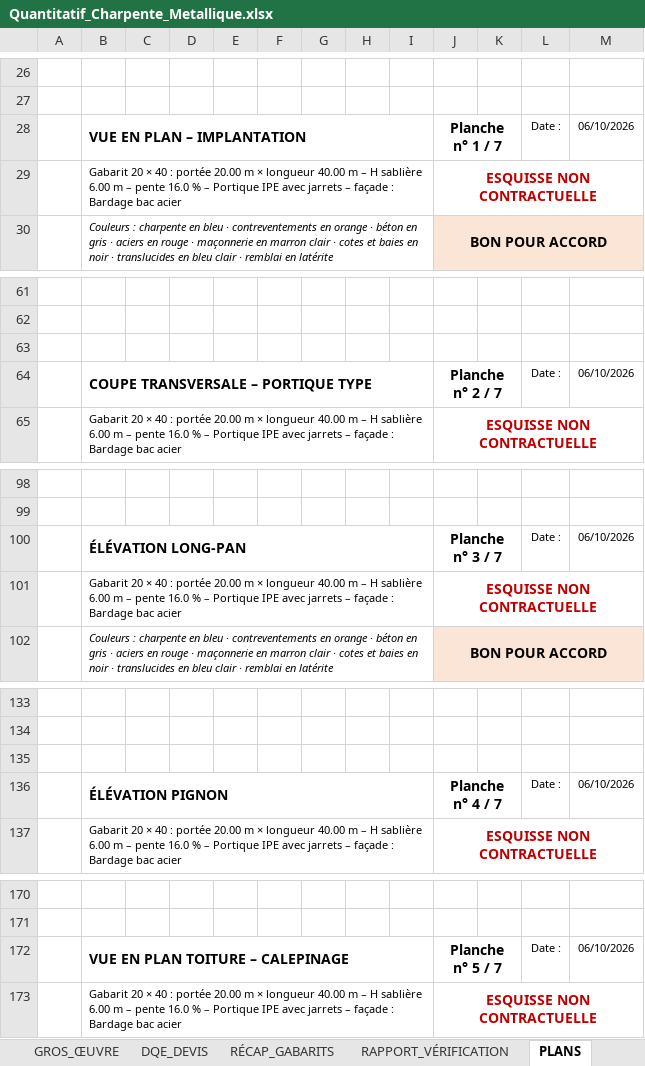
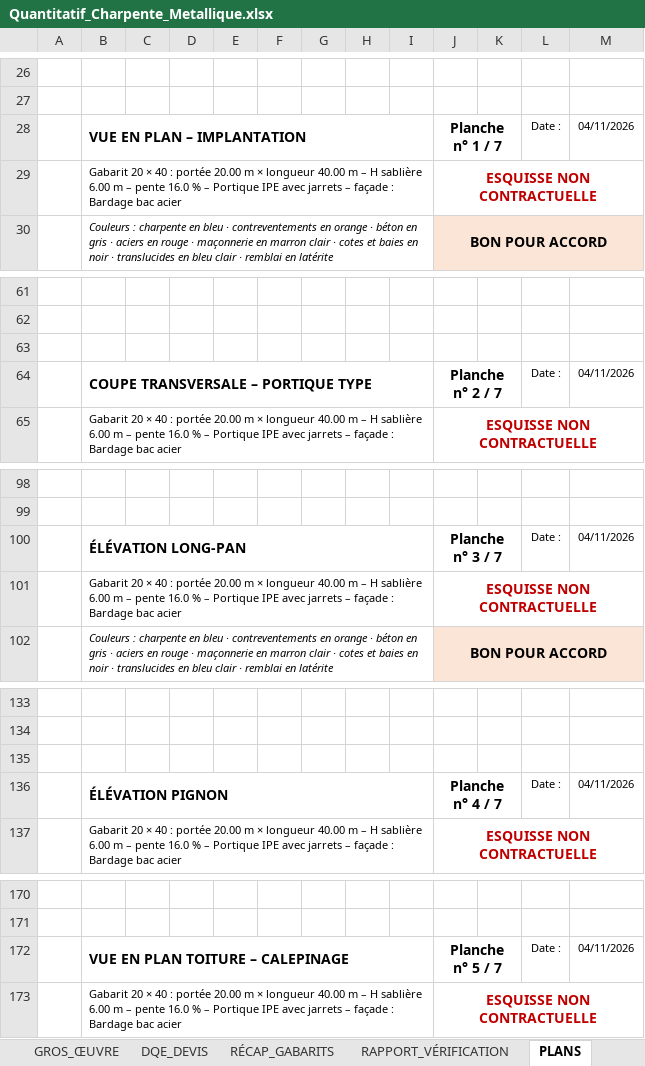
Before and after one commit to jeanclaude922014-coder/btp-devis-pro, an Excel workbook: outils/charpente-metallique/Quantitatif_Charpente_Metallique.xlsx, sheet PLANS, drawn as a sheet; only a part is shown, gaps mark what is left out; values as stored, in another font and other column widths than the file's, no borders; charts and pictures not drawn; the diff covers the shown part only; the diff names each change by its address in the sheet, - before the commit and + after, or states it on an @@ line.

```diff
--- a/outils/charpente-metallique/Quantitatif_Charpente_Metallique.xlsx (sheet PLANS)
+++ b/outils/charpente-metallique/Quantitatif_Charpente_Metallique.xlsx (sheet PLANS)
-M28: 06/10/2026
+M28: 04/11/2026
-M64: 06/10/2026
+M64: 04/11/2026
-M100: 06/10/2026
+M100: 04/11/2026
-M136: 06/10/2026
+M136: 04/11/2026
-M172: 06/10/2026
+M172: 04/11/2026
```
Also changed, not shown: 2 edited cells elsewhere in this sheet, sheet PARAMÈTRES, sheet PRÉDIMENSIONNEMENT, sheet QUANTITATIF_CHARPENTE, sheet ACCUEIL, sheet GROS_ŒUVRE, sheet RAPPORT_VÉRIFICATION, formulas that keep their value, charts or pictures, 5 other files.
